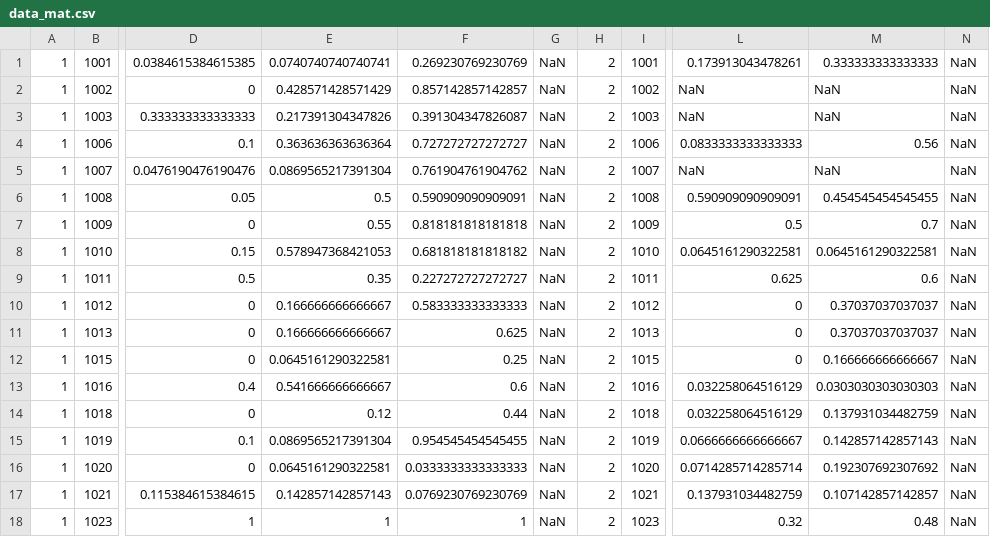
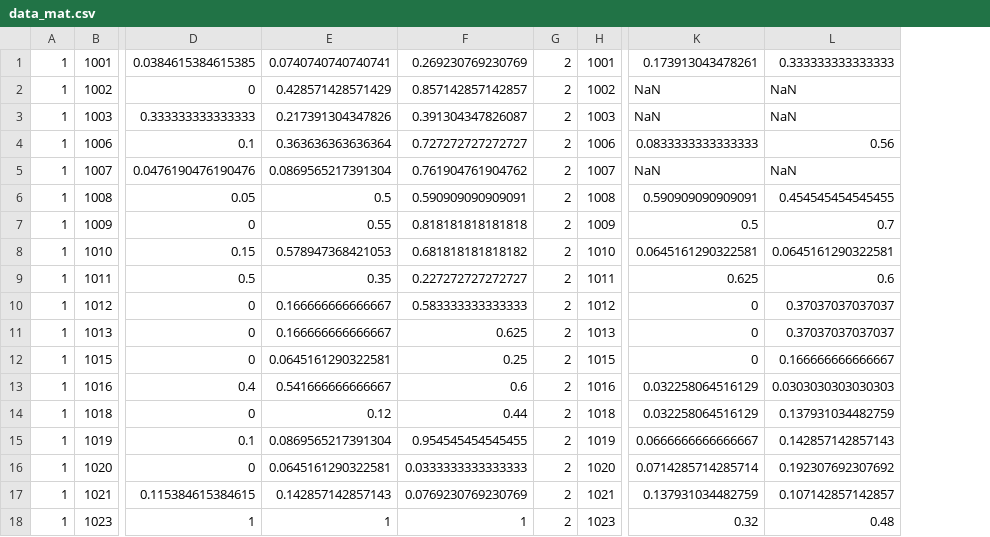
Before and after one commit to DVS-Lab/istart-effort, a CSV file: data_mat.csv, drawn as a sheet; only a part is shown, gaps mark what is left out; the diff names each change by its address in the sheet, - before the commit and + after, or states it on an @@ line.

```diff
--- a/data_mat.csv
+++ b/data_mat.csv
-column G, rows 1-18: all NaN
-column N, rows 1-18: all NaN
```
Also changed, not shown: 2 other files.
